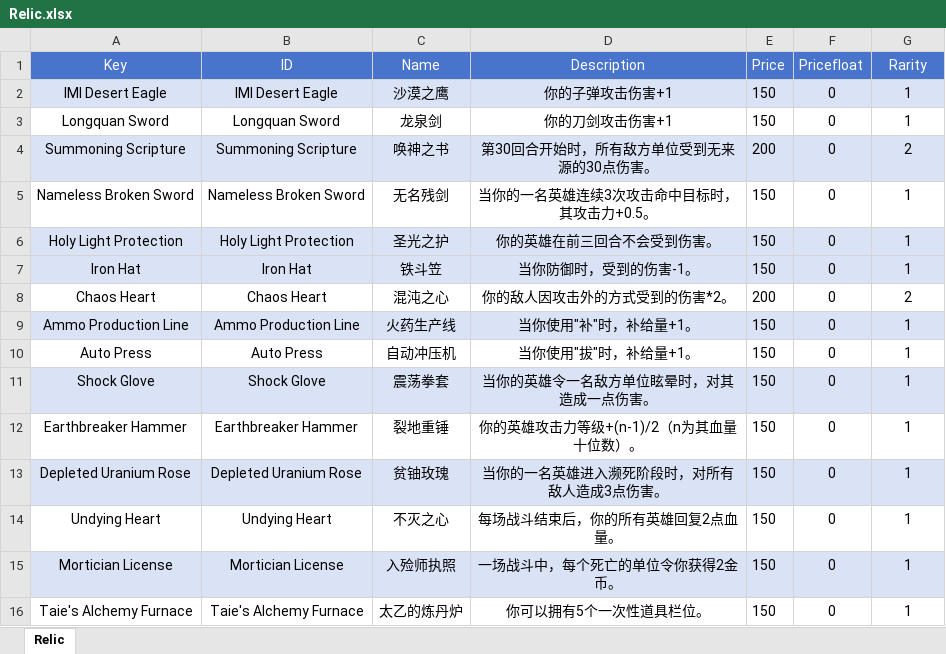
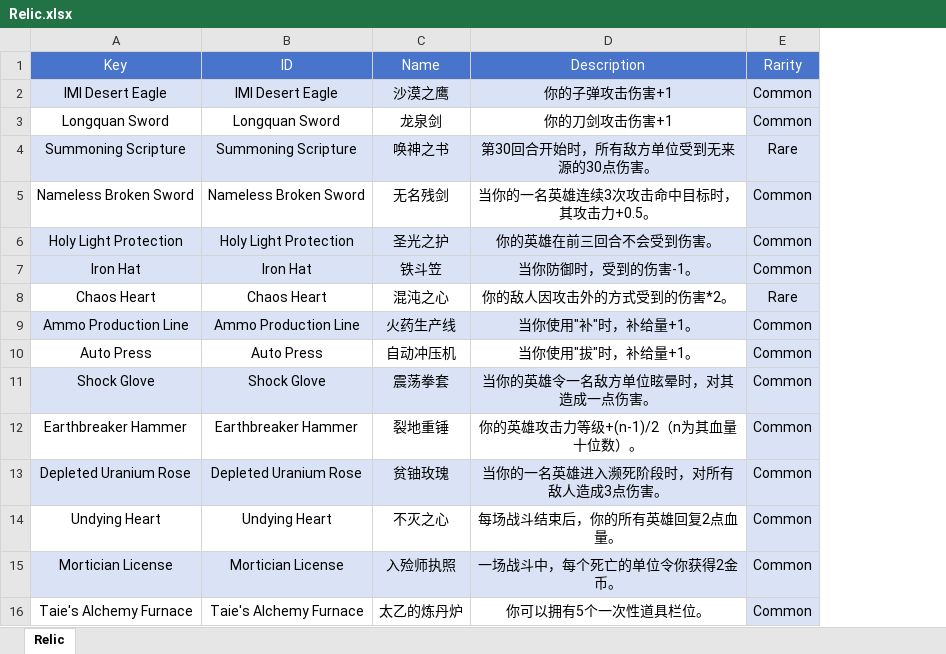
Before and after one commit to hon2200/CCA, an Excel workbook: Src/Assets/StreamingAssets/Common/Tables/Tables/Relic.xlsx, sheet Relic, drawn as a sheet; values as stored, in another font and other column widths than the file's, no borders; removed rows and columns are numbered as before the commit, all else as after; the diff names each change by its address in the sheet, - before the commit and + after, or states it on an @@ line.

Commit message:
RougeMap Automatically Generated, Relic Logic completed

```diff
--- a/Src/Assets/StreamingAssets/Common/Tables/Tables/Relic.xlsx (sheet Relic)
+++ b/Src/Assets/StreamingAssets/Common/Tables/Tables/Relic.xlsx (sheet Relic)
-column E (Price), rows 2-16: 150 | 150 | 200 | 150 | 150 | 150 | 200 | 150 | 150 | 150 | 150 | 150 | 150 | 150 | 150
-column F (Pricefloat), rows 2-16: all 0
-E2:E3 (Rarity): 1
+E2:E3 (Rarity): Common
-E3 fill: none
+E3 fill: #DAE3F5
-E4 (Rarity): 2
+E4 (Rarity): Rare
-E5:E7 (Rarity): 1
+E5:E7 (Rarity): Common
-E5 fill: none
+E5 fill: #DAE3F5
-E8 (Rarity): 2
+E8 (Rarity): Rare
-E8 fill: none
+E8 fill: #DAE3F5
-E9:E16 (Rarity): 1
+E9:E16 (Rarity): Common
-E10 fill: none
+E10 fill: #DAE3F5
-E12 fill: none
+E12 fill: #DAE3F5
-E14 fill: none
+E14 fill: #DAE3F5
-E16 fill: none
+E16 fill: #DAE3F5
```
Also changed, not shown: Src/Assets/StreamingAssets/Common/Tables/Tables/ActionDefine.xlsx, Src/Assets/StreamingAssets/Common/Tables/Tables/Skill&Buff.xlsx, 36 other files.
